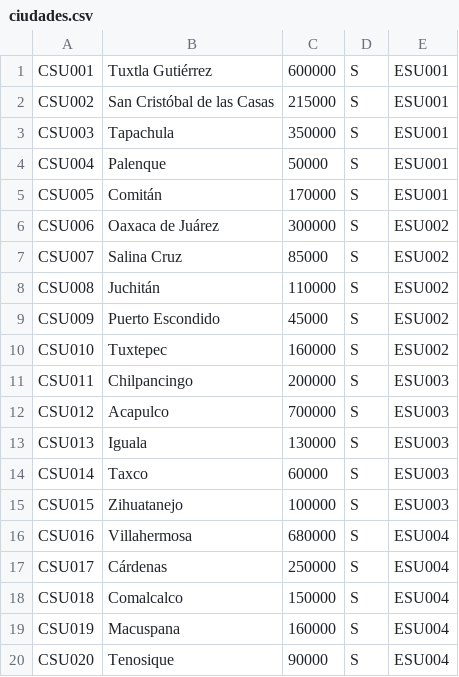
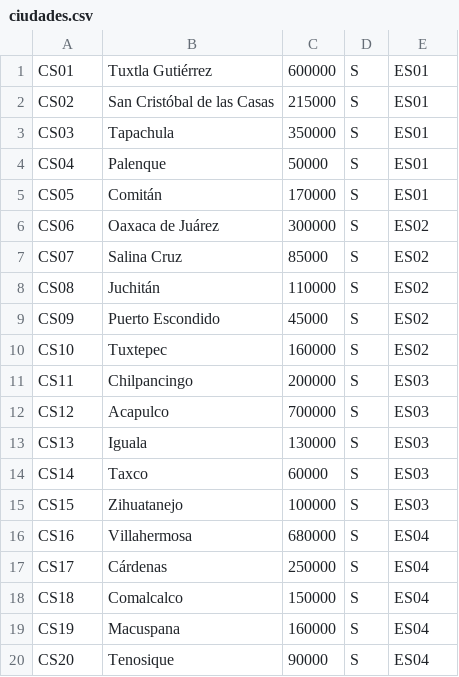
Before and after one commit to aldoSN003/almacenes-de-datos, a CSV file: zona_sur/ciudades.csv, drawn as a sheet.

```diff
--- a/zona_sur/ciudades.csv
+++ b/zona_sur/ciudades.csv
@@ -1,20 +1,20 @@
-CSU001,Tuxtla Gutiérrez,600000,S,ESU001
-CSU002,San Cristóbal de las Casas,215000,S,ESU001
-CSU003,Tapachula,350000,S,ESU001
-CSU004,Palenque,50000,S,ESU001
-CSU005,Comitán,170000,S,ESU001
-CSU006,Oaxaca de Juárez,300000,S,ESU002
-CSU007,Salina Cruz,85000,S,ESU002
-CSU008,Juchitán,110000,S,ESU002
-CSU009,Puerto Escondido,45000,S,ESU002
-CSU010,Tuxtepec,160000,S,ESU002
-CSU011,Chilpancingo,200000,S,ESU003
-CSU012,Acapulco,700000,S,ESU003
-CSU013,Iguala,130000,S,ESU003
-CSU014,Taxco,60000,S,ESU003
-CSU015,Zihuatanejo,100000,S,ESU003
-CSU016,Villahermosa,680000,S,ESU004
-CSU017,Cárdenas,250000,S,ESU004
-CSU018,Comalcalco,150000,S,ESU004
-CSU019,Macuspana,160000,S,ESU004
-CSU020,Tenosique,90000,S,ESU004
+CS01,Tuxtla Gutiérrez,600000,S,ES01
+CS02,San Cristóbal de las Casas,215000,S,ES01
+CS03,Tapachula,350000,S,ES01
+CS04,Palenque,50000,S,ES01
+CS05,Comitán,170000,S,ES01
+CS06,Oaxaca de Juárez,300000,S,ES02
+CS07,Salina Cruz,85000,S,ES02
+CS08,Juchitán,110000,S,ES02
+CS09,Puerto Escondido,45000,S,ES02
+CS10,Tuxtepec,160000,S,ES02
+CS11,Chilpancingo,200000,S,ES03
+CS12,Acapulco,700000,S,ES03
+CS13,Iguala,130000,S,ES03
+CS14,Taxco,60000,S,ES03
+CS15,Zihuatanejo,100000,S,ES03
+CS16,Villahermosa,680000,S,ES04
+CS17,Cárdenas,250000,S,ES04
+CS18,Comalcalco,150000,S,ES04
+CS19,Macuspana,160000,S,ES04
+CS20,Tenosique,90000,S,ES04
```
Also changed, not shown: zona_norte/ciudades.csv, zona_norte/hospitales.csv, 16 other files.
